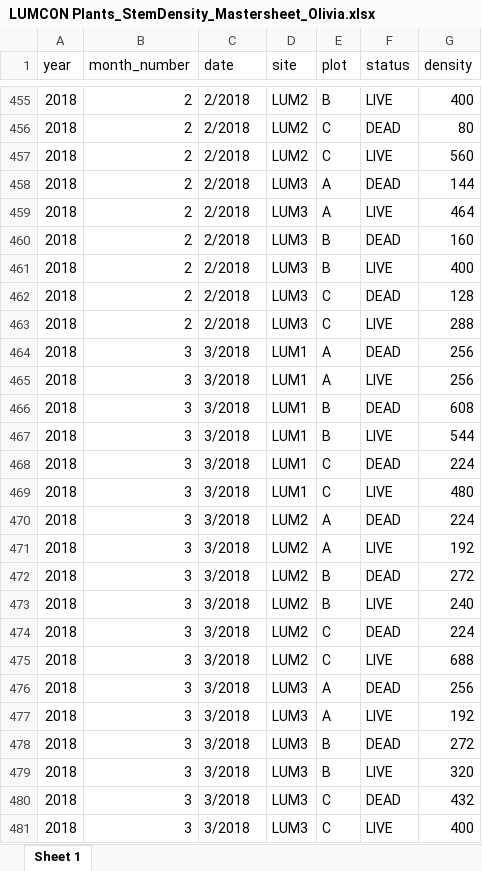
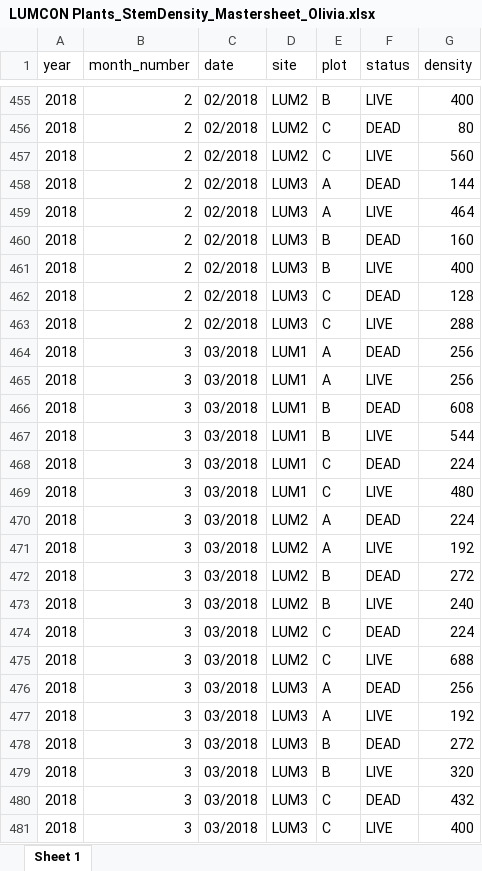
Before and after one commit to oliviaaguiar/LUMCONREU, an Excel workbook: LUMCON Plants_StemDensity_Mastersheet_Olivia.xlsx, sheet Sheet 1, drawn as a sheet; only a part is shown, gaps mark what is left out; values as stored, in another font and other column widths than the file's, no borders; the diff covers the shown part only; the diff names each change by its address in the sheet, - before the commit and + after, or states it on an @@ line.

Commit message:
fixing date column

```diff
--- a/LUMCON Plants_StemDensity_Mastersheet_Olivia.xlsx (sheet Sheet 1)
+++ b/LUMCON Plants_StemDensity_Mastersheet_Olivia.xlsx (sheet Sheet 1)
-C455:C463 (date): 2/2018
+C455:C463 (date): 02/2018
-C464:C481 (date): 3/2018
+C464:C481 (date): 03/2018
```
Also changed, not shown: 127 edited cells elsewhere in this sheet.
